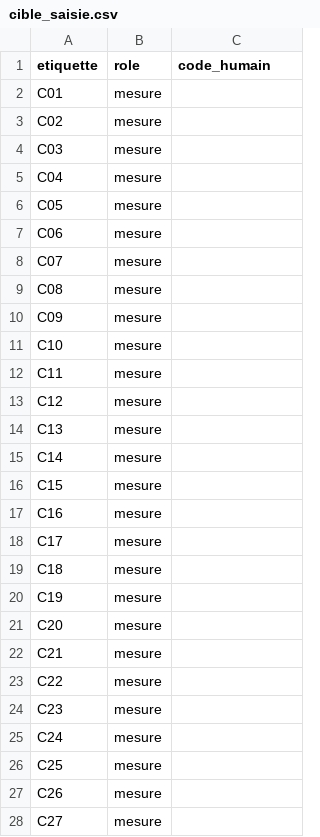
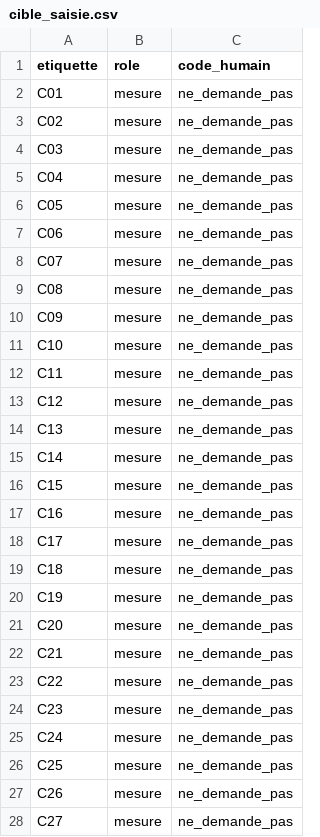
Before and after one commit to DanielGuez16/narcissus-misgrounding, a CSV file: resultats/double_codage/cible_saisie.csv, drawn as a sheet; only a part is shown; the diff covers the shown part only.

```diff
--- a/resultats/double_codage/cible_saisie.csv
+++ b/resultats/double_codage/cible_saisie.csv
@@ -1,28 +1,28 @@
 etiquette,role,code_humain
-C01,mesure,
-C02,mesure,
-C03,mesure,
-C04,mesure,
-C05,mesure,
-C06,mesure,
-C07,mesure,
-C08,mesure,
-C09,mesure,
-C10,mesure,
-C11,mesure,
-C12,mesure,
-C13,mesure,
-C14,mesure,
-C15,mesure,
-C16,mesure,
-C17,mesure,
-C18,mesure,
-C19,mesure,
-C20,mesure,
-C21,mesure,
-C22,mesure,
-C23,mesure,
-C24,mesure,
-C25,mesure,
-C26,mesure,
-C27,mesure,
+C01,mesure,ne_demande_pas
+C02,mesure,ne_demande_pas
+C03,mesure,ne_demande_pas
+C04,mesure,ne_demande_pas
+C05,mesure,ne_demande_pas
+C06,mesure,ne_demande_pas
+C07,mesure,ne_demande_pas
+C08,mesure,ne_demande_pas
+C09,mesure,ne_demande_pas
+C10,mesure,ne_demande_pas
+C11,mesure,ne_demande_pas
+C12,mesure,ne_demande_pas
+C13,mesure,ne_demande_pas
+C14,mesure,ne_demande_pas
+C15,mesure,ne_demande_pas
+C16,mesure,ne_demande_pas
+C17,mesure,ne_demande_pas
+C18,mesure,ne_demande_pas
+C19,mesure,ne_demande_pas
+C20,mesure,ne_demande_pas
+C21,mesure,ne_demande_pas
+C22,mesure,ne_demande_pas
+C23,mesure,ne_demande_pas
+C24,mesure,ne_demande_pas
+C25,mesure,ne_demande_pas
+C26,mesure,ne_demande_pas
+C27,mesure,ne_demande_pas
```
Also changed, not shown: 18 edited cells elsewhere in this file, 3 other files.
